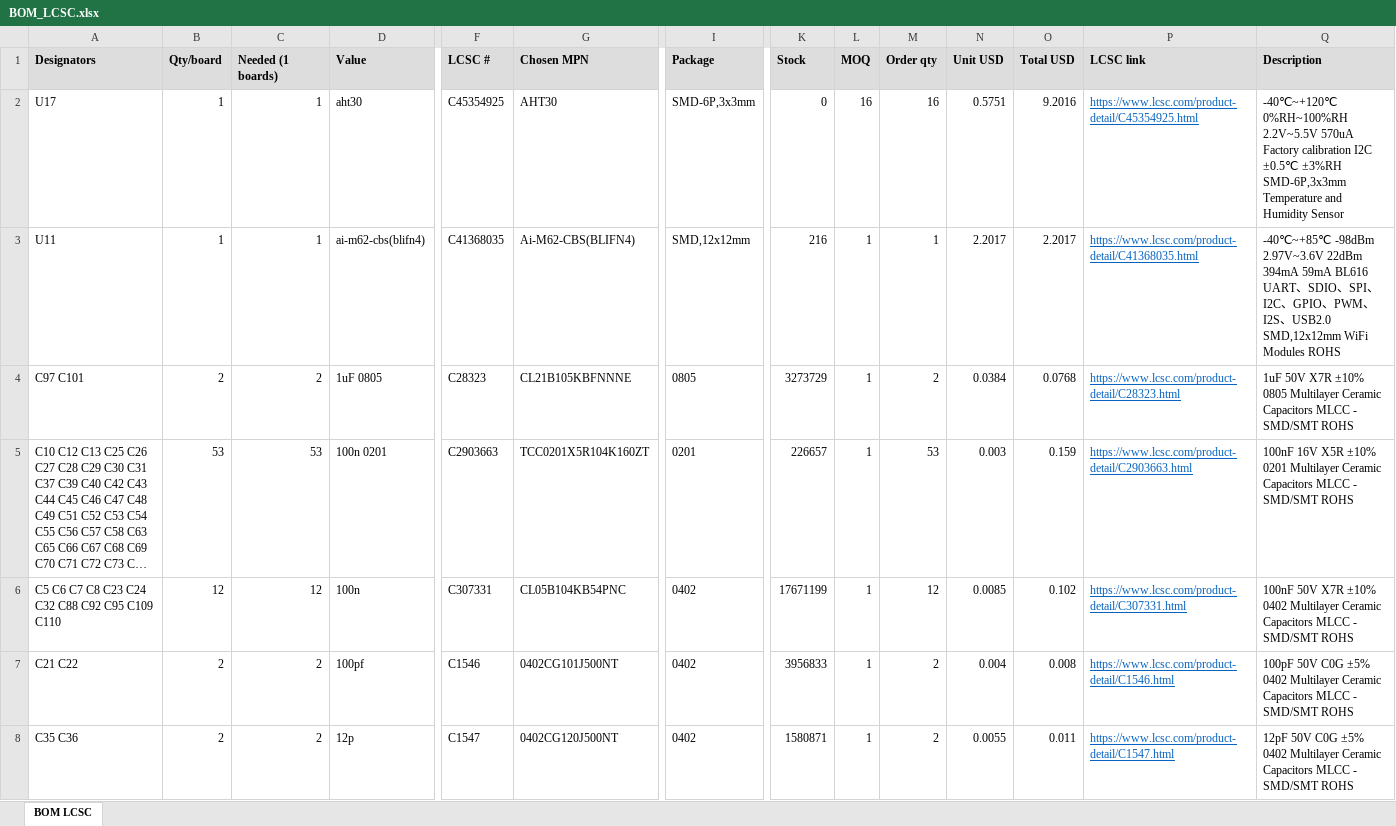
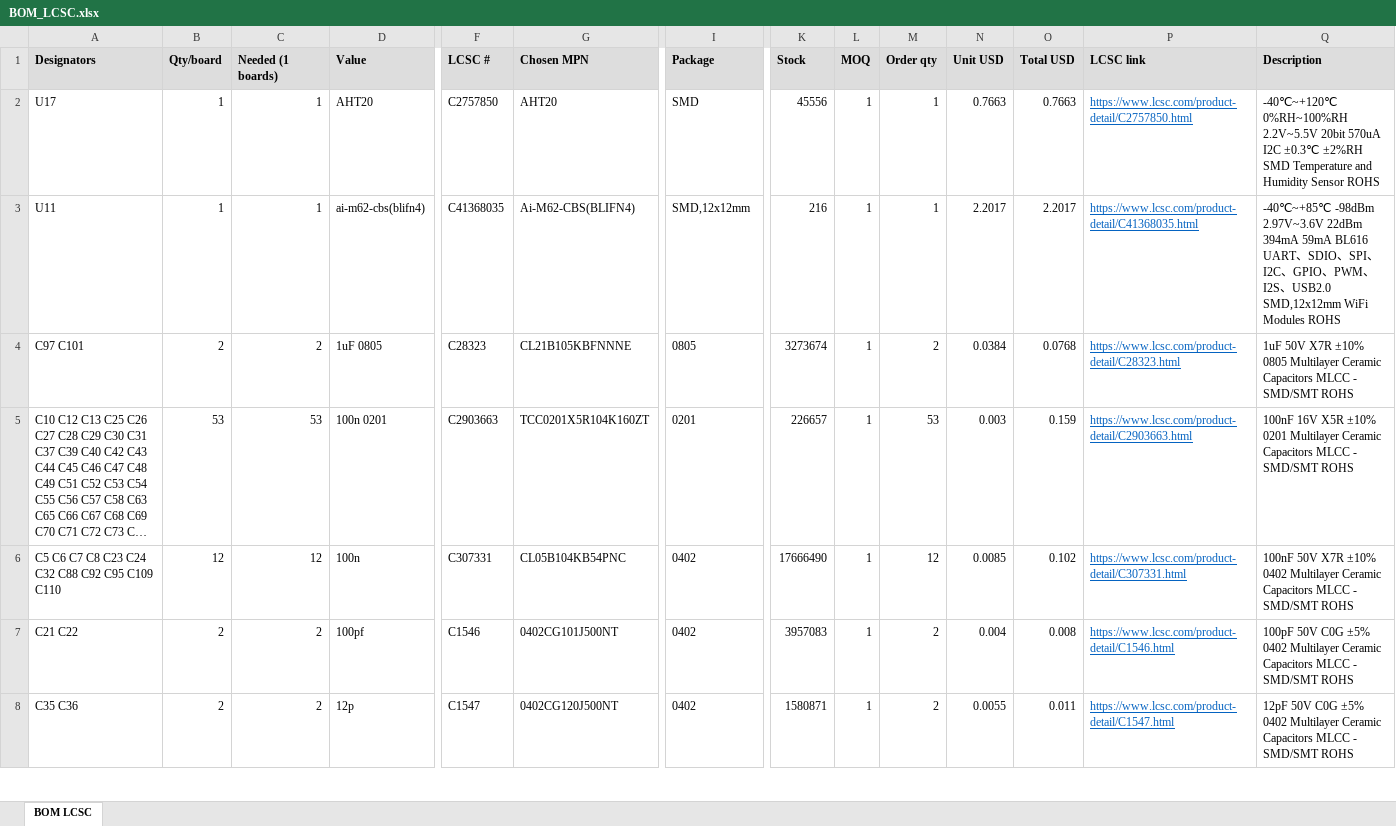
Before and after one commit to vkorehov/LEAKCAM, an Excel workbook: BOM_LCSC.xlsx, sheet BOM LCSC, drawn as a sheet; only a part is shown, gaps mark what is left out; long unchanged cells end in …; values as stored, in another font and other column widths than the file's, no borders; the diff covers the shown part only; the diff names each change by its address in the sheet, - before the commit and + after, or states it on an @@ line.

Commit message:
U17: AHT30 out of stock, use AHT20 (same 3x3 mm 6-pad package, same pinout and I2C protocol, C2757850)

```diff
--- a/BOM_LCSC.xlsx (sheet BOM LCSC)
+++ b/BOM_LCSC.xlsx (sheet BOM LCSC)
-D2 (Value): aht30
+D2 (Value): AHT20
-F2 (LCSC #): C45354925
+F2 (LCSC #): C2757850
-G2 (Chosen MPN): AHT30
+G2 (Chosen MPN): AHT20
-I2 (Package): SMD-6P,3x3mm
+I2 (Package): SMD
-K2 (Stock): 0
+K2 (Stock): 45556
-L2 (MOQ): 16
+L2 (MOQ): 1
-M2 (Order qty): 16
+M2 (Order qty): 1
-N2 (Unit USD): 0.5751
+N2 (Unit USD): 0.7663
-O2 (Total USD): 9.2016
+O2 (Total USD): 0.7663
-P2 (LCSC link): https://www.lcsc.com/product-detail/C45354925.html
+P2 (LCSC link): https://www.lcsc.com/product-detail/C2757850.html
-Q2 (Description): …0%RH~100%RH 2.2V~5.5V 570uA Factory calibration I2C ±0.5℃ ±3%RH SMD-6P,3x3mm Temperature and Humidity Sensor
+Q2 (Description): …0%RH~100%RH 2.2V~5.5V 20bit 570uA I2C ±0.3℃ ±2%RH SMD Temperature and Humidity Sensor ROHS
-K4 (Stock): 3273729
+K4 (Stock): 3273674
-K6 (Stock): 17671199
+K6 (Stock): 17666490
-K7 (Stock): 3956833
+K7 (Stock): 3957083
```
Also changed, not shown: 29 edited cells elsewhere in this sheet, 5 other files.
